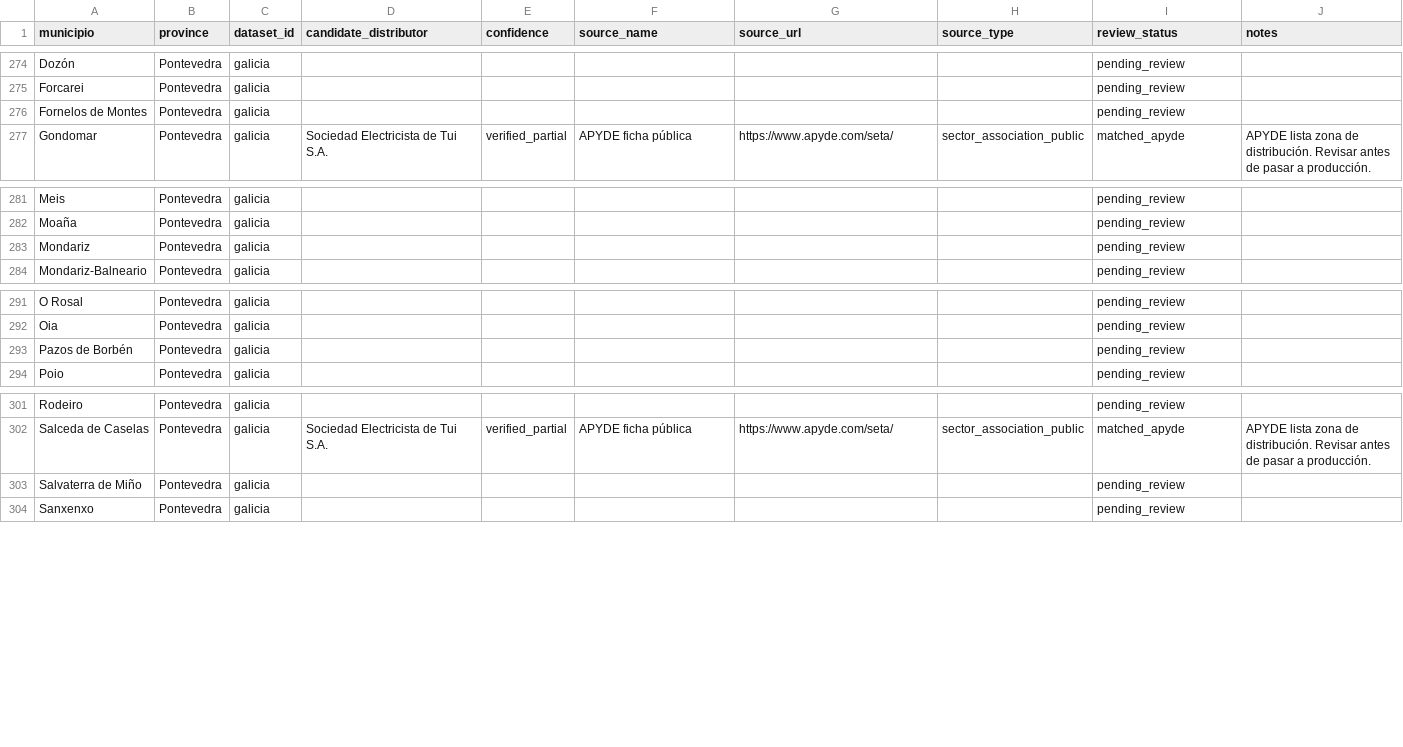
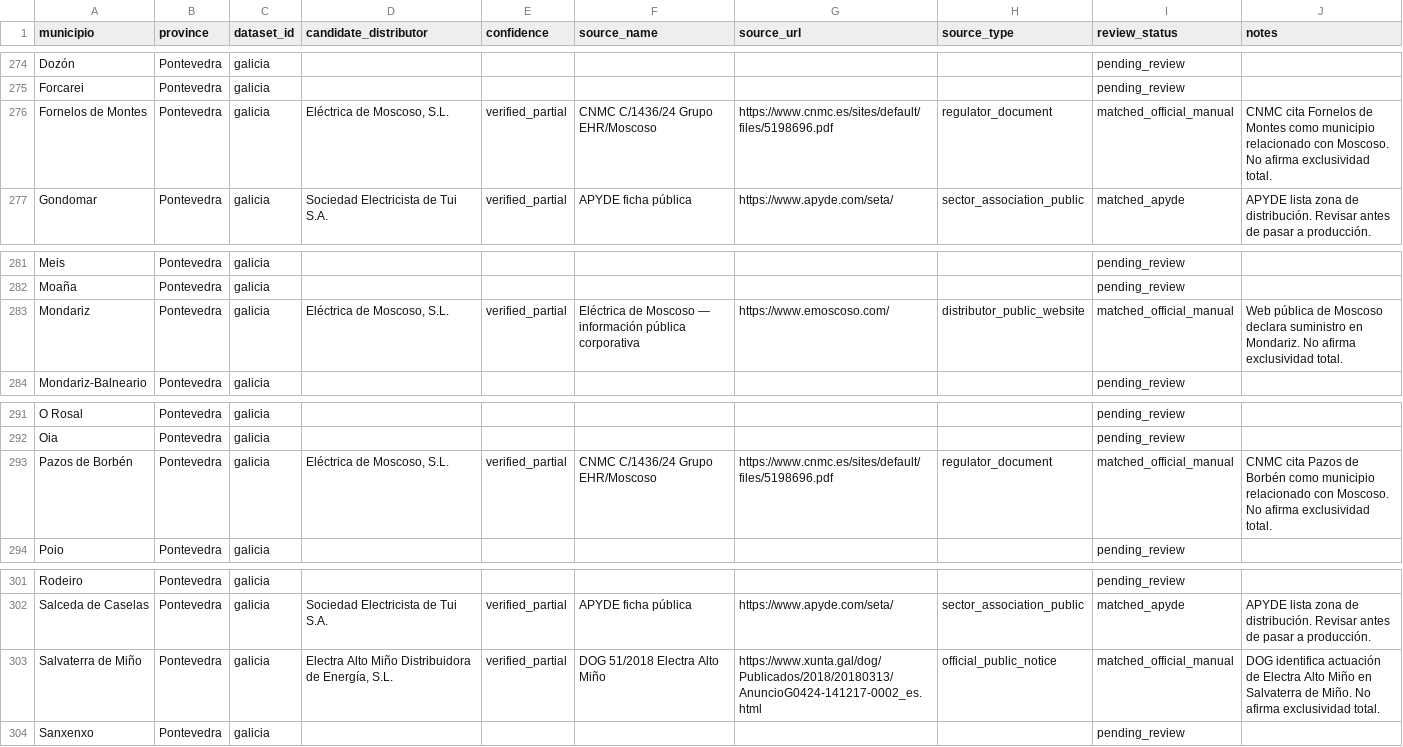
Before and after one commit to odegaard12/Mapa-Apagones, a CSV file: docs/research/galicia_distributors/galicia_municipios_audit.csv, drawn as a sheet; only a part is shown, gaps mark what is left out; the diff covers the shown part only.

Commit message:
research(grid): add official Galicia distributor source matches

```diff
--- a/docs/research/galicia_distributors/galicia_municipios_audit.csv
+++ b/docs/research/galicia_distributors/galicia_municipios_audit.csv
@@ -275,3 +275,3 @@ Dozón,Pontevedra,galicia,,,,,,pending_review,
 Forcarei,Pontevedra,galicia,,,,,,pending_review,
-Fornelos de Montes,Pontevedra,galicia,,,,,,pending_review,
+Fornelos de Montes,Pontevedra,galicia,"Eléctrica de Moscoso, S.L.",verified_partial,CNMC C/1436/24 Grupo EHR/Moscoso,https://www.cnmc.es/sites/default/files/5198696.pdf,regulator_document,matched_official_manual,CNMC cita Fornelos de Montes como municipio relacionado con Moscoso. No afirma exclusividad total.
 Gondomar,Pontevedra,galicia,Sociedad Electricista de Tui S.A.,verified_partial,APYDE ficha pública,https://www.apyde.com/seta/,sector_association_public,matched_apyde,APYDE lista zona de distribución. Revisar antes de pasar a producción.
@@ -282,3 +282,3 @@ Meis,Pontevedra,galicia,,,,,,pending_review,
 Moaña,Pontevedra,galicia,,,,,,pending_review,
-Mondariz,Pontevedra,galicia,,,,,,pending_review,
+Mondariz,Pontevedra,galicia,"Eléctrica de Moscoso, S.L.",verified_partial,Eléctrica de Moscoso — información pública corporativa,https://www.emoscoso.com/,distributor_public_website,matched_official_manual,Web pública de Moscoso declara suministro en Mondariz. No afirma exclusividad total.
 Mondariz-Balneario,Pontevedra,galicia,,,,,,pending_review,
@@ -292,3 +292,3 @@ O Rosal,Pontevedra,galicia,,,,,,pending_review,
 Oia,Pontevedra,galicia,,,,,,pending_review,
-Pazos de Borbén,Pontevedra,galicia,,,,,,pending_review,
+Pazos de Borbén,Pontevedra,galicia,"Eléctrica de Moscoso, S.L.",verified_partial,CNMC C/1436/24 Grupo EHR/Moscoso,https://www.cnmc.es/sites/default/files/5198696.pdf,regulator_document,matched_official_manual,CNMC cita Pazos de Borbén como municipio relacionado con Moscoso. No afirma exclusividad total.
 Poio,Pontevedra,galicia,,,,,,pending_review,
@@ -302,3 +302,3 @@ Rodeiro,Pontevedra,galicia,,,,,,pending_review,
 Salceda de Caselas,Pontevedra,galicia,Sociedad Electricista de Tui S.A.,verified_partial,APYDE ficha pública,https://www.apyde.com/seta/,sector_association_public,matched_apyde,APYDE lista zona de distribución. Revisar antes de pasar a producción.
-Salvaterra de Miño,Pontevedra,galicia,,,,,,pending_review,
+Salvaterra de Miño,Pontevedra,galicia,"Electra Alto Miño Distribuidora de Energía, S.L.",verified_partial,DOG 51/2018 Electra Alto Miño,https://www.xunta.gal/dog/Publicados/2018/20180313/AnuncioG0424-141217-0002_es.html,official_public_notice,matched_official_manual,DOG identifica actuación de Electra Alto Miño en Salvaterra de Miño. No afirma exclusividad total.
 Sanxenxo,Pontevedra,galicia,,,,,,pending_review,
```
Also changed, not shown: 35 edited cells elsewhere in this file, 2 other files.
